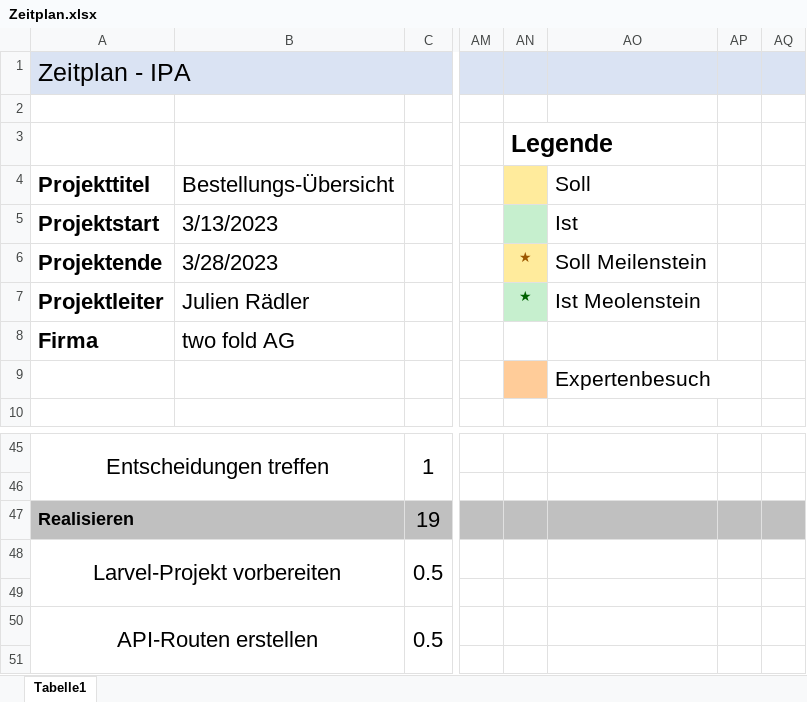
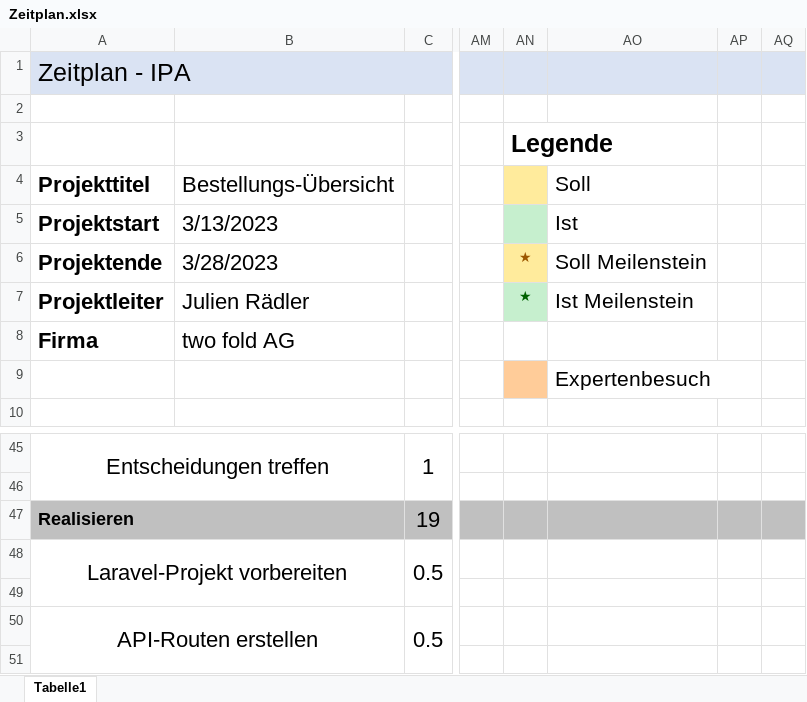
Before and after one commit to joinbean/IPA, an Excel workbook: documentation/Zeitplan.xlsx, sheet Tabelle1, drawn as a sheet; only a part is shown, gaps mark what is left out; values as stored, in another font and other column widths than the file's, no borders; the diff names each change by its address in the sheet, - before the commit and + after, or states it on an @@ line.

Commit message:
set up project on laptop

```diff
--- a/documentation/Zeitplan.xlsx (sheet Tabelle1)
+++ b/documentation/Zeitplan.xlsx (sheet Tabelle1)
-AO7 (Soll): Ist Meolenstein
+AO7 (Soll): Ist Meilenstein
-A48 (Projekttitel): Larvel-Projekt vorbereiten
+A48 (Projekttitel): Laravel-Projekt vorbereiten
```
